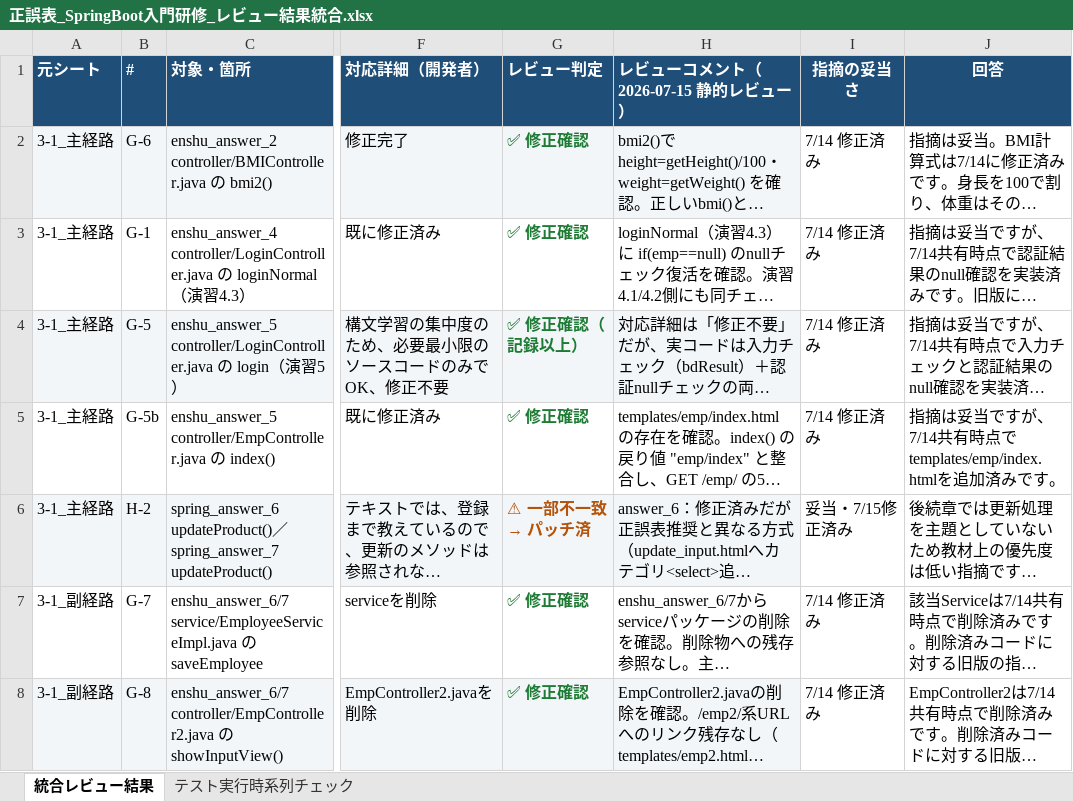
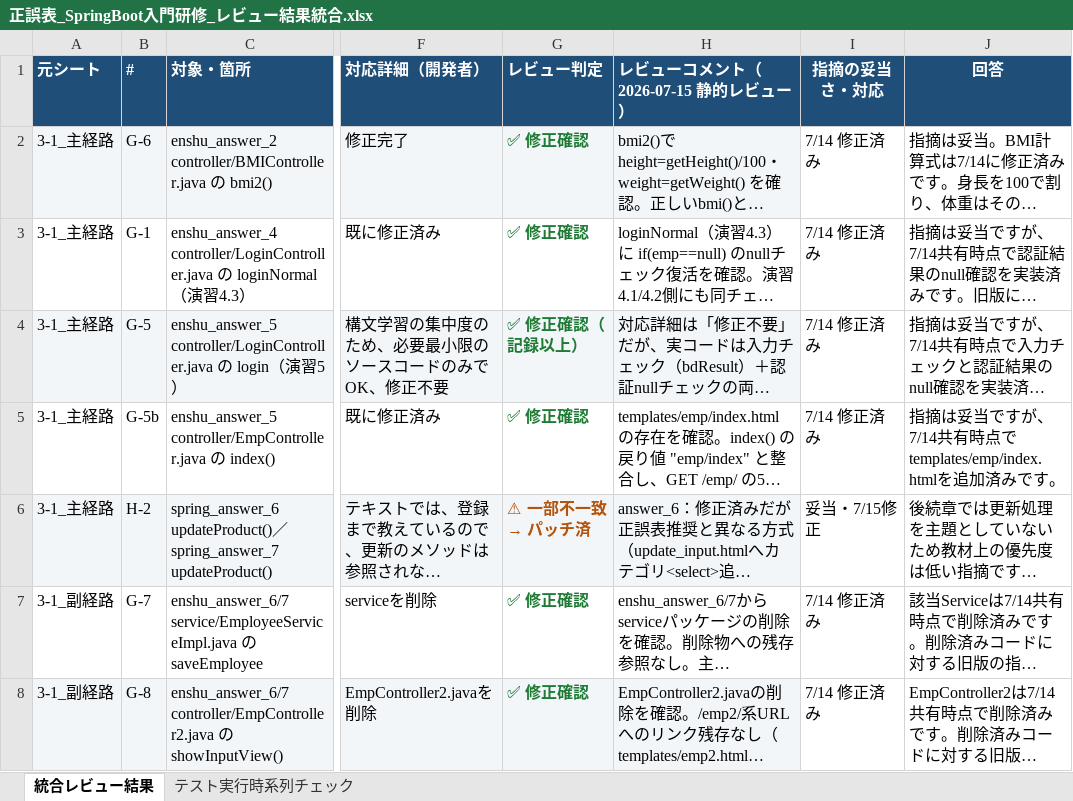
Before and after one commit to juyeongjung1/spring_boot_basic, an Excel workbook: 正誤表_SpringBoot入門研修_レビュー結果統合.xlsx, sheet 統合レビュー結果, drawn as a sheet; only a part is shown, gaps mark what is left out; long unchanged cells end in …; values as stored, in another font and other column widths than the file's, no borders; the diff covers the shown part only; the diff names each change by its address in the sheet, - before the commit and + after, or states it on an @@ line.

Commit message:
正誤表の手動修正を反映

```diff
--- a/正誤表_SpringBoot入門研修_レビュー結果統合.xlsx (sheet 統合レビュー結果)
+++ b/正誤表_SpringBoot入門研修_レビュー結果統合.xlsx (sheet 統合レビュー結果)
-I1: 指摘の妥当さ
+I1: 指摘の妥当さ・対応
-I6 (指摘の妥当さ・対応): 妥当・7/15修正済み
+I6 (指摘の妥当さ・対応): 妥当・7/15修正
```
Also changed, not shown: 26 edited cells elsewhere in this sheet.
